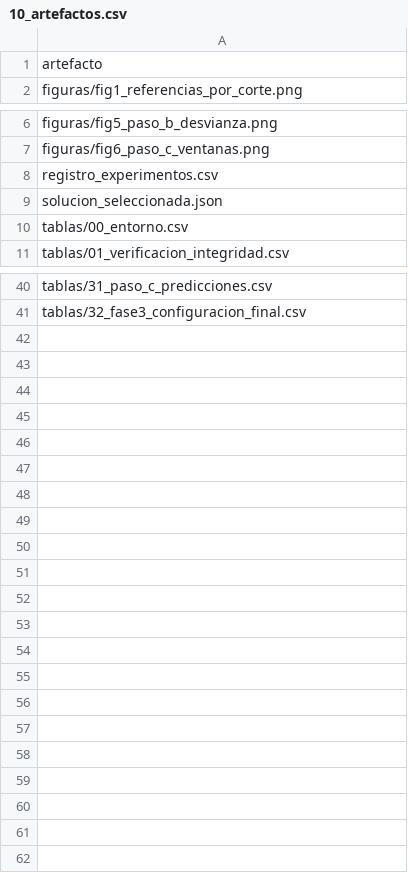
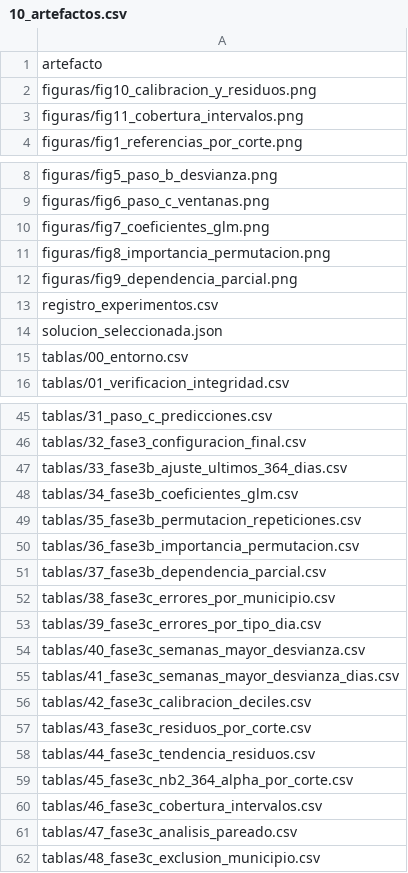
Before and after one commit to victoruria-netizen/proyecto-machine-learning, a CSV file: experiments/modelos_candidatos/tablas/10_artefactos.csv, drawn as a sheet; only a part is shown, gaps mark what is left out.

```diff
--- a/experiments/modelos_candidatos/tablas/10_artefactos.csv
+++ b/experiments/modelos_candidatos/tablas/10_artefactos.csv
@@ -1,2 +1,4 @@
 artefacto
+figuras/fig10_calibracion_y_residuos.png
+figuras/fig11_cobertura_intervalos.png
 figuras/fig1_referencias_por_corte.png
@@ -7,2 +9,5 @@ figuras/fig5_paso_b_desvianza.png
 figuras/fig6_paso_c_ventanas.png
+figuras/fig7_coeficientes_glm.png
+figuras/fig8_importancia_permutacion.png
+figuras/fig9_dependencia_parcial.png
 registro_experimentos.csv
@@ -41 +46,17 @@ tablas/31_paso_c_predicciones.csv
 tablas/32_fase3_configuracion_final.csv
+tablas/33_fase3b_ajuste_ultimos_364_dias.csv
+tablas/34_fase3b_coeficientes_glm.csv
+tablas/35_fase3b_permutacion_repeticiones.csv
+tablas/36_fase3b_importancia_permutacion.csv
+tablas/37_fase3b_dependencia_parcial.csv
+tablas/38_fase3c_errores_por_municipio.csv
+tablas/39_fase3c_errores_por_tipo_dia.csv
+tablas/40_fase3c_semanas_mayor_desvianza.csv
+tablas/41_fase3c_semanas_mayor_desvianza_dias.csv
+tablas/42_fase3c_calibracion_deciles.csv
+tablas/43_fase3c_residuos_por_corte.csv
+tablas/44_fase3c_tendencia_residuos.csv
+tablas/45_fase3c_nb2_364_alpha_por_corte.csv
+tablas/46_fase3c_cobertura_intervalos.csv
+tablas/47_fase3c_analisis_pareado.csv
+tablas/48_fase3c_exclusion_municipio.csv
```
Also changed, not shown: experiments/modelos_candidatos/registro_experimentos.csv, 25 other files.
